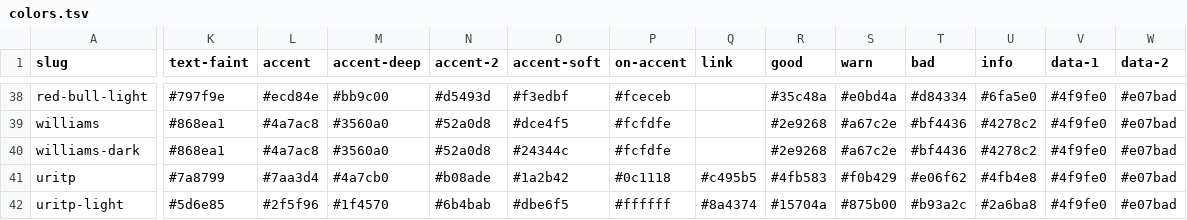
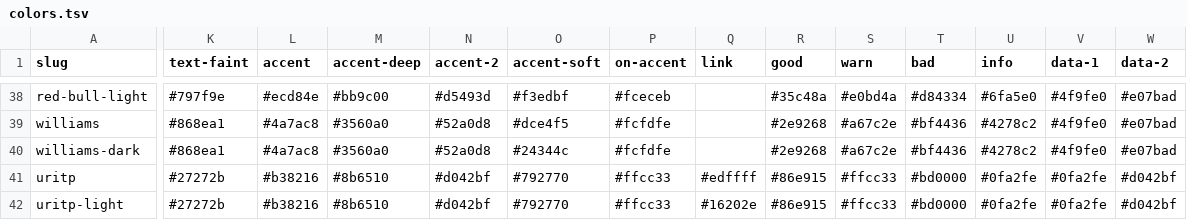
Before and after one commit to mawizorek/maw-themes, a TSV file: vectors/colors.tsv, drawn as a sheet; only a part is shown, gaps mark what is left out; the diff covers the shown part only; the diff names each change by its address in the sheet, - before the commit and + after, or states it on an @@ line.

Commit message:
Add files via upload

```diff
--- a/vectors/colors.tsv
+++ b/vectors/colors.tsv
-K41 (text-faint): #7a8799
+K41 (text-faint): #27272b
-L41 (accent): #7aa3d4
+L41 (accent): #b38216
-M41 (accent-deep): #4a7cb0
+M41 (accent-deep): #8b6510
-N41 (accent-2): #b08ade
+N41 (accent-2): #d042bf
-O41 (accent-soft): #1a2b42
+O41 (accent-soft): #792770
-P41 (on-accent): #0c1118
+P41 (on-accent): #ffcc33
-Q41 (link): #c495b5
+Q41 (link): #edffff
-R41 (good): #4fb583
+R41 (good): #86e915
-S41 (warn): #f0b429
+S41 (warn): #ffcc33
-T41 (bad): #e06f62
+T41 (bad): #bd0000
-U41 (info): #4fb4e8
+U41 (info): #0fa2fe
-V41:V42 (data-1): #4f9fe0
+V41:V42 (data-1): #0fa2fe
-W41:W42 (data-2): #e07bad
+W41:W42 (data-2): #d042bf
-K42 (text-faint): #5d6e85
+K42 (text-faint): #27272b
-L42 (accent): #2f5f96
+L42 (accent): #b38216
-M42 (accent-deep): #1f4570
+M42 (accent-deep): #8b6510
-N42 (accent-2): #6b4bab
+N42 (accent-2): #d042bf
-O42 (accent-soft): #dbe6f5
+O42 (accent-soft): #792770
-P42 (on-accent): #ffffff
+P42 (on-accent): #ffcc33
-Q42 (link): #8a4374
+Q42 (link): #16202e
-R42 (good): #15704a
+R42 (good): #86e915
-S42 (warn): #875b00
+S42 (warn): #ffcc33
-T42 (bad): #b93a2c
+T42 (bad): #bd0000
-U42 (info): #2a6ba8
+U42 (info): #0fa2fe
```
Also changed, not shown: 9 edited cells elsewhere in this file.
